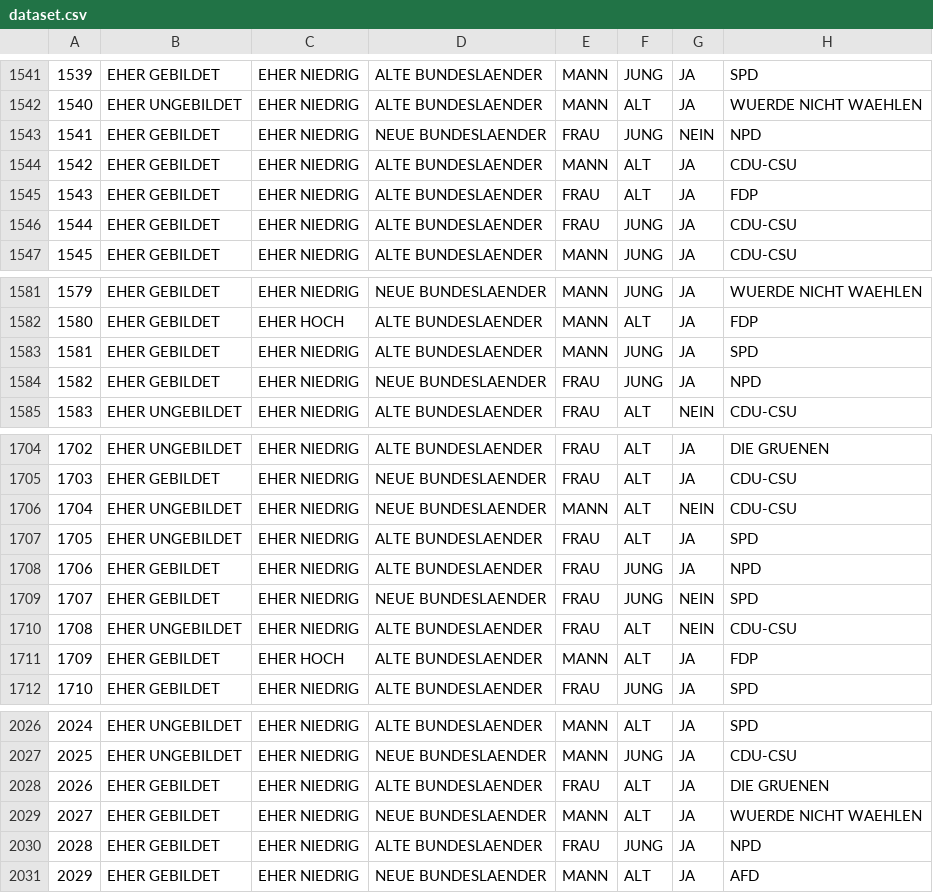
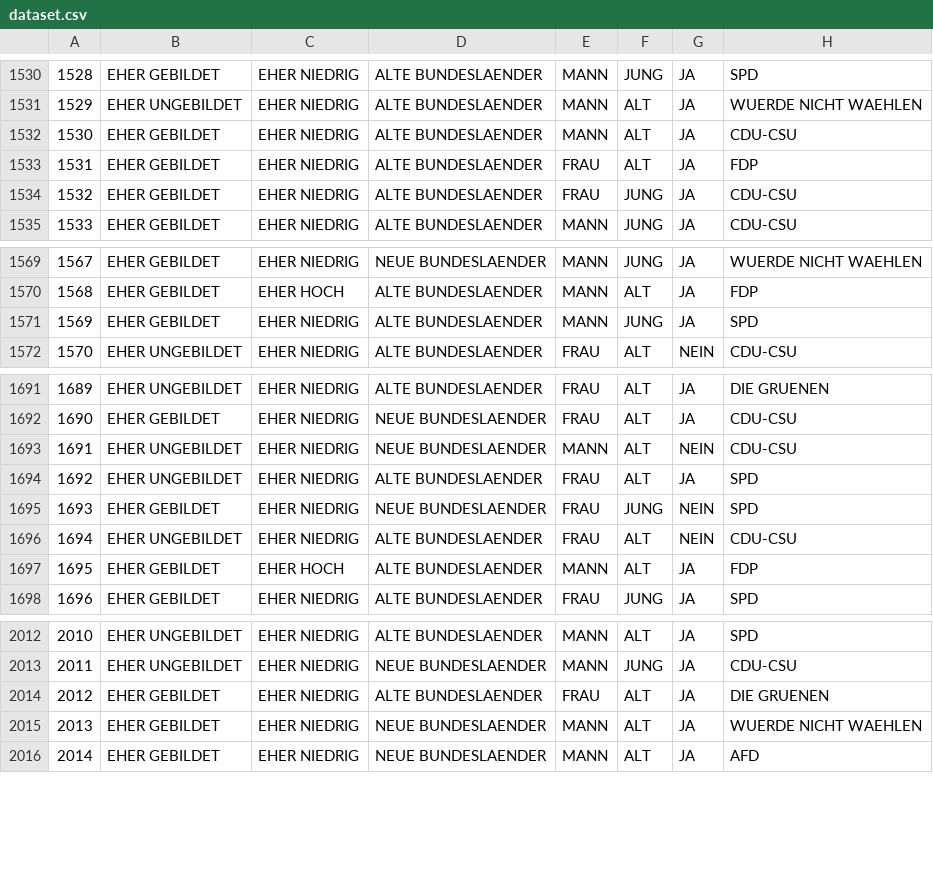
Before and after one commit to christophsaffer/Categorical_models, a CSV file: data_sets/dataset.csv, drawn as a sheet; only a part is shown, gaps mark what is left out; the diff covers the shown part only; the diff names each change by its address in the sheet, - before the commit and + after, or states it on an @@ line.

```diff
--- a/data_sets/dataset.csv
+++ b/data_sets/dataset.csv
@@ column A renumbered from row 111 down @@
-row 1543: 1541 | EHER GEBILDET | EHER NIEDRIG | NEUE BUNDESLAENDER | FRAU | JUNG | NEIN | NPD
-row 1584: 1582 | EHER GEBILDET | EHER NIEDRIG | NEUE BUNDESLAENDER | FRAU | JUNG | JA | NPD
-row 1708: 1706 | EHER GEBILDET | EHER NIEDRIG | ALTE BUNDESLAENDER | FRAU | JUNG | JA | NPD
-row 2030: 2028 | EHER GEBILDET | EHER NIEDRIG | ALTE BUNDESLAENDER | FRAU | JUNG | JA | NPD
```
Also changed, not shown: 11 removed rows elsewhere in this file, 9 other files.
